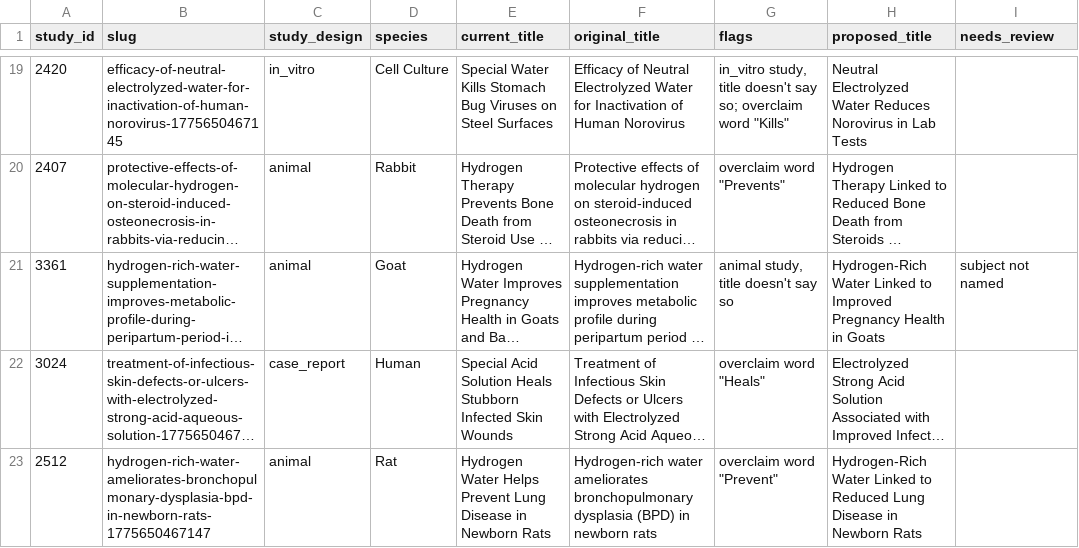
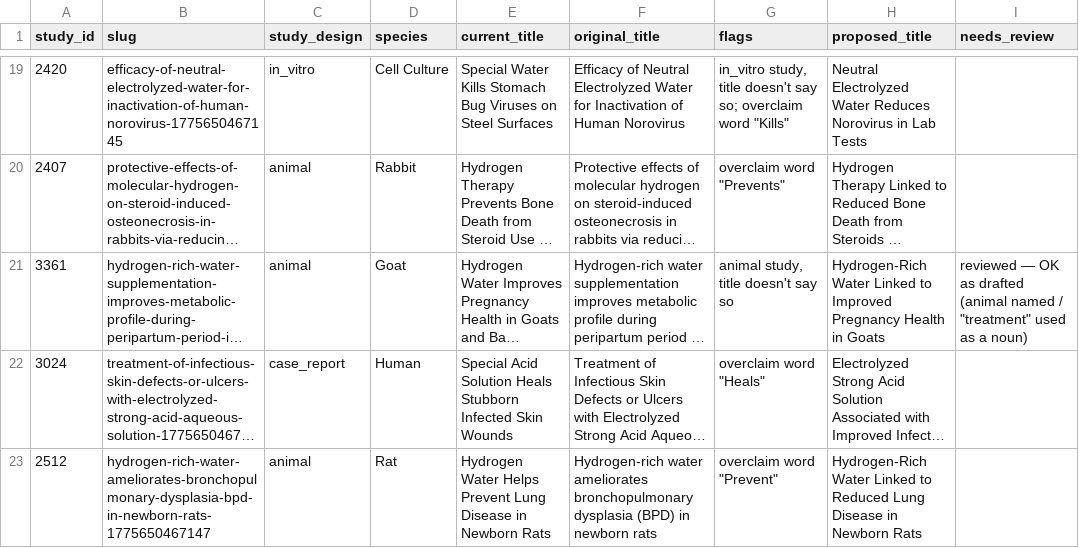
Before and after one commit to Echoh2o/Hydrogen-Studies, a CSV file: reports/content/headline-accuracy-2026-11-02.csv, drawn as a sheet; only a part is shown, gaps mark what is left out; long unchanged cells end in …; the diff covers the shown part only; the diff names each change by its address in the sheet, - before the commit and + after, or states it on an @@ line.

```diff
--- a/reports/content/headline-accuracy-2026-11-02.csv
+++ b/reports/content/headline-accuracy-2026-11-02.csv
-I21 (needs_review): subject not named
+I21 (needs_review): reviewed — OK as drafted (animal named / "treatment" used as a noun)
```
Also changed, not shown: 34 edited cells elsewhere in this file, 7 other files.
